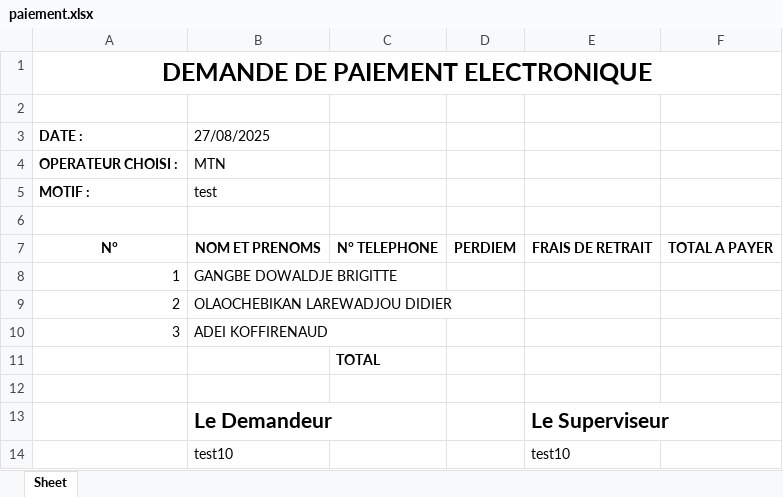
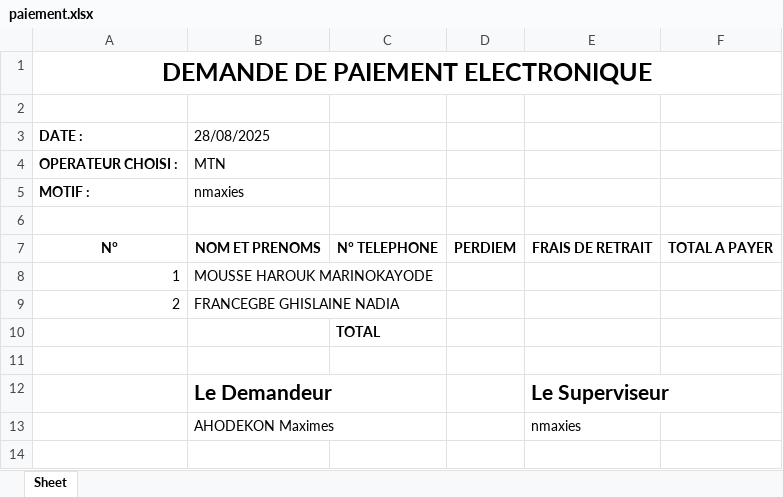
Before and after one commit to VanDeCedan/STREAMLIT-OCR-APP, an Excel workbook: paiement.xlsx, sheet Sheet, drawn as a sheet; values as stored, in another font and other column widths than the file's, no borders; removed rows and columns are numbered as before the commit, all else as after; the diff names each change by its address in the sheet, - before the commit and + after, or states it on an @@ line.

```diff
--- a/paiement.xlsx (sheet Sheet)
+++ b/paiement.xlsx (sheet Sheet)
-B3: 27/08/2025
+B3: 28/08/2025
-B5 (28/08/2025): test
+B5 (28/08/2025): nmaxies
-B8 (28/08/2025): GANGBE DOWALDJE BRIGITTE
+B8 (28/08/2025): MOUSSE HAROUK MARINOKAYODE
-B9 (28/08/2025): OLAOCHEBIKAN LAREWADJOU DIDIER
+B9 (28/08/2025): FRANCEGBE GHISLAINE NADIA
-row 10: 3 | ADEI KOFFIRENAUD
-row 14:  | test10 |  |  | test10
+row 13:  | AHODEKON Maximes |  |  | nmaxies
```
Also changed, not shown: 3 other files.
